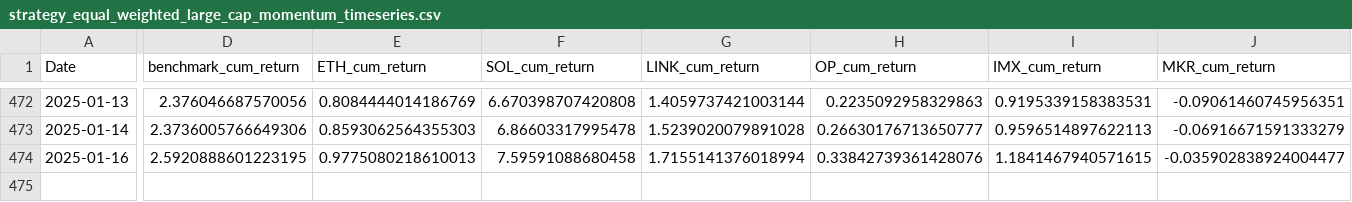
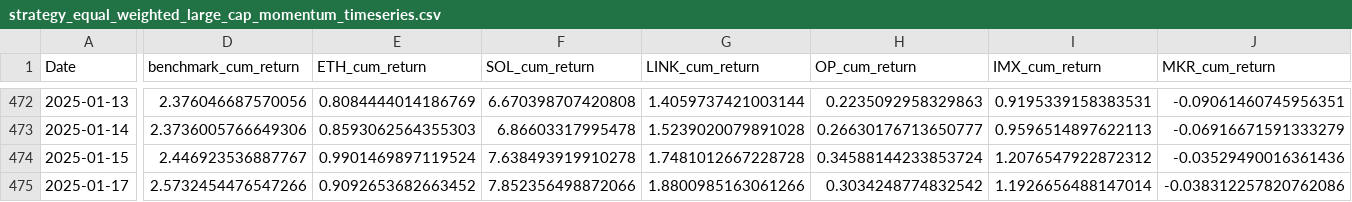
Before and after one commit to dshap474/seven7s_website, a CSV file: public/dashboard_data/strategy_equal_weighted_large_cap_momentum_timeseries.csv, drawn as a sheet; only a part is shown, gaps mark what is left out; rows hold the shown columns only; the diff covers the shown part only; the diff names each change by its address in the sheet, - before the commit and + after, or states it on an @@ line.

Commit message:
Force update dashboard data

```diff
--- a/public/dashboard_data/strategy_equal_weighted_large_cap_momentum_timeseries.csv
+++ b/public/dashboard_data/strategy_equal_weighted_large_cap_momentum_timeseries.csv
-A474 (Date): 2025-01-16
+A474 (Date): 2025-01-15
-D474 (benchmark_cum_return): 2.5920888601223195
+D474 (benchmark_cum_return): 2.446923536887767
-E474 (ETH_cum_return): 0.9775080218610013
+E474 (ETH_cum_return): 0.9901469897119524
-F474 (SOL_cum_return): 7.59591088680458
+F474 (SOL_cum_return): 7.638493919910278
-G474 (LINK_cum_return): 1.7155141376018994
+G474 (LINK_cum_return): 1.7481012667228728
-H474 (OP_cum_return): 0.33842739361428076
+H474 (OP_cum_return): 0.34588144233853724
-I474 (IMX_cum_return): 1.1841467940571615
+I474 (IMX_cum_return): 1.2076547922872312
-J474 (MKR_cum_return): -0.035902838924004477
+J474 (MKR_cum_return): -0.03529490016361436
+row 475: 2025-01-17 | 2.5732454476547266 | 0.9092653682663452 | 7.852356498872066 | 1.8800985163061266 | 0.3034248774832542 | 1.1926656488147014 | -0.038312257820762086
```
Also changed, not shown: 3 edited cells elsewhere in this file, public/dashboard_data/strategy_equal_weighted_large_cap_momentum_summary.csv, public/dashboard_data/strategy_equal_weighted_mid_cap_momentum_summary.csv, 11 other files.
